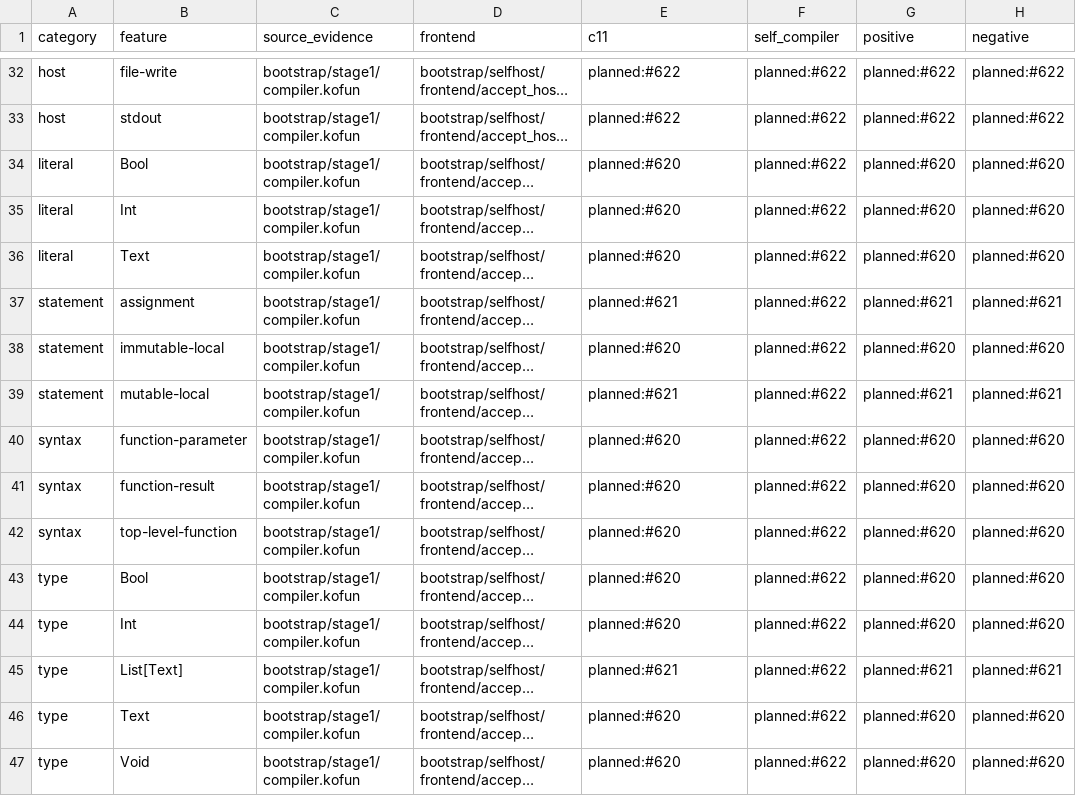
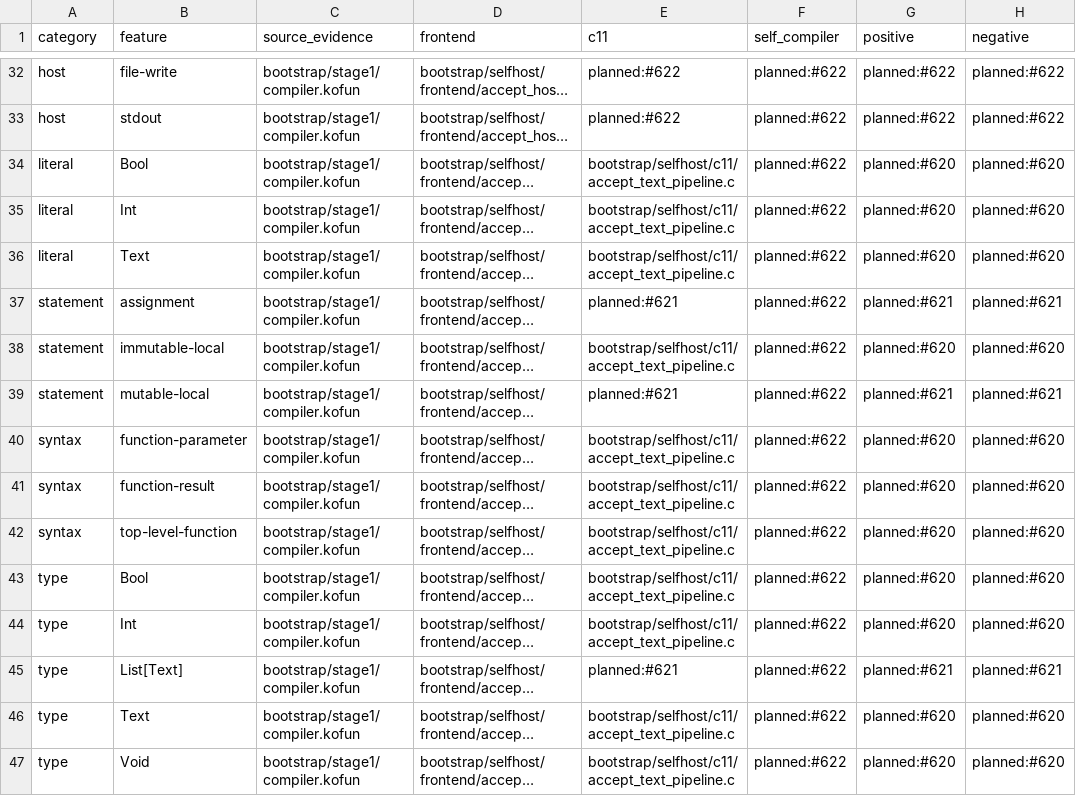
Before and after one commit to hjosugi/kofun, a TSV file: bootstrap/selfhost/profile.tsv, drawn as a sheet; only a part is shown, gaps mark what is left out; long unchanged cells end in …; the diff covers the shown part only; the diff names each change by its address in the sheet, - before the commit and + after, or states it on an @@ line.

```diff
--- a/bootstrap/selfhost/profile.tsv
+++ b/bootstrap/selfhost/profile.tsv
-E34:E36 (c11): planned:#620
+E34:E36 (c11): bootstrap/selfhost/c11/accept_text_pipeline.c
-E38 (c11): planned:#620
+E38 (c11): bootstrap/selfhost/c11/accept_text_pipeline.c
-E40:E44 (c11): planned:#620
+E40:E44 (c11): bootstrap/selfhost/c11/accept_text_pipeline.c
-E46:E47 (c11): planned:#620
+E46:E47 (c11): bootstrap/selfhost/c11/accept_text_pipeline.c
```
Also changed, not shown: 20 edited cells elsewhere in this file, 27 other files.
